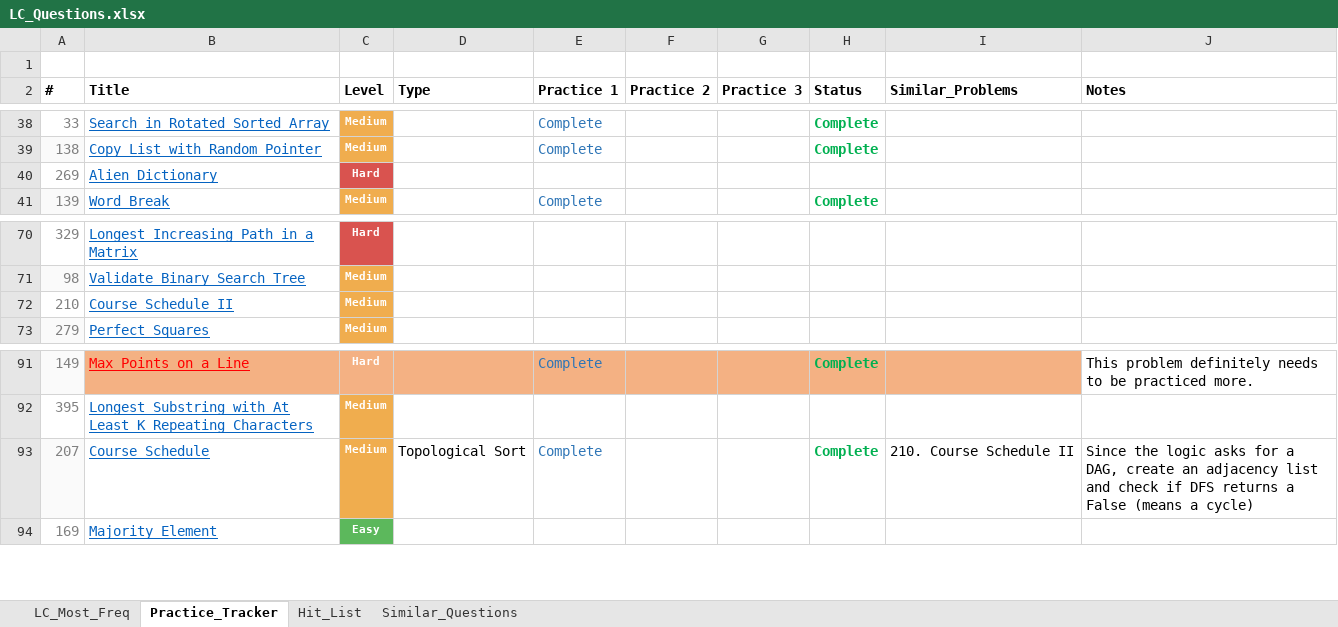
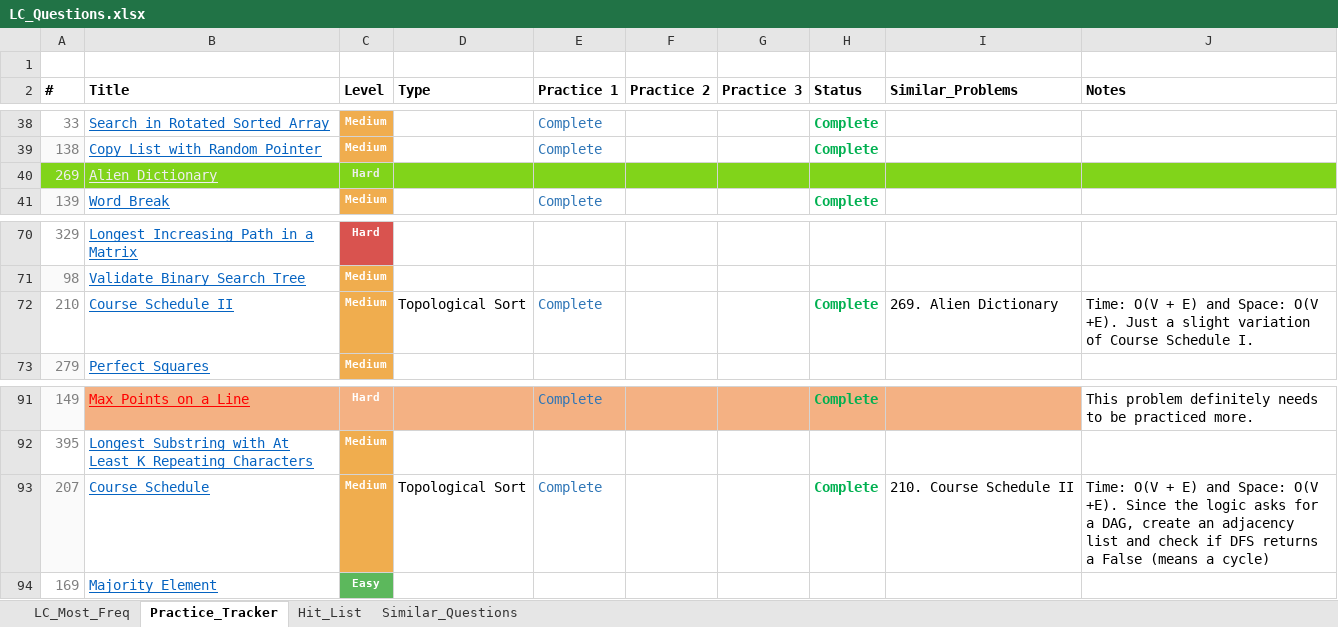
Before and after one commit to kaushikbhimraj/Algorithms, an Excel workbook: 01_LeetCode/04_LeetCode_Most_Freq/LC_Questions.xlsx, sheet Practice_Tracker, drawn as a sheet; only a part is shown, gaps mark what is left out; values as stored, in another font and other column widths than the file's, no borders; conditional formats and table styles not drawn; the diff names each change by its address in the sheet, - before the commit and + after, or states it on an @@ line.

```diff
--- a/01_LeetCode/04_LeetCode_Most_Freq/LC_Questions.xlsx (sheet Practice_Tracker)
+++ b/01_LeetCode/04_LeetCode_Most_Freq/LC_Questions.xlsx (sheet Practice_Tracker)
-A40:B40 fill: none
+A40:B40 fill: #81D41A
-A40 text colour: #808080
+A40 text colour: #EEEEEE
-B40 text colour: #0563C1
+B40 text colour: #EEEEEE
-C40 fill: #D9534F
+C40 fill: #81D41A
-D40:J40 fill: none
+D40:J40 fill: #81D41A
-D72 (Type): (empty)
+D72 (Type): Topological Sort
-E72 (Practice 1): (empty)
+E72 (Practice 1): Complete
-H72 (Status): (empty)
+H72 (Status): Complete
-I72 (Similar_Problems): (empty)
+I72 (Similar_Problems): 269. Alien Dictionary
-J72 (Notes): (empty)
+J72 (Notes): Time: O(V + E) and Space: O(V +E). Just a slight variation of Course Schedule I.
-J93 (Notes): Since the…
+J93 (Notes): Time: O(V + E) and Space: O(V +E). Since the…
```
Also changed, not shown: sheet LC_Most_Freq, 1 other file.
